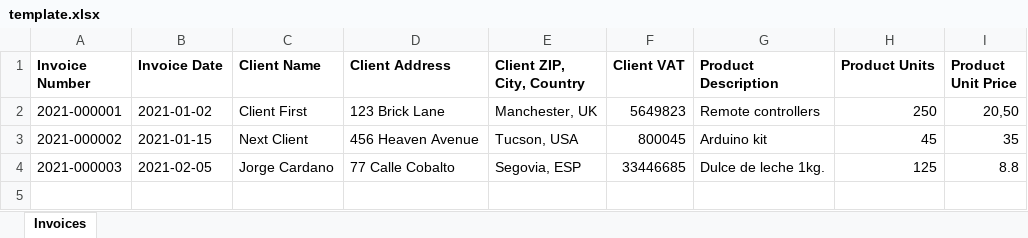
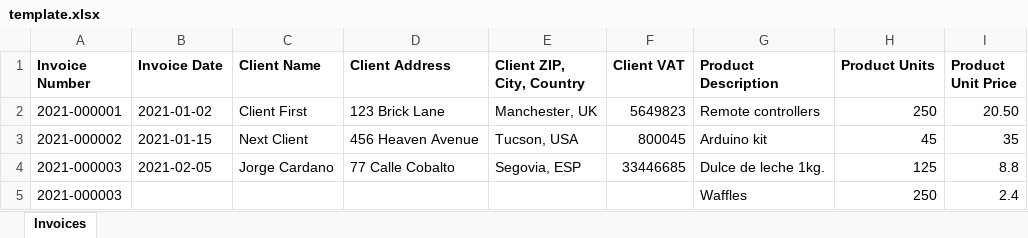
Before and after one commit to rufex/Spreadsheet2Invoice, an Excel workbook: spreadsheet/template.xlsx, sheet Invoices, drawn as a sheet; values as stored, in another font and other column widths than the file's, no borders; the diff names each change by its address in the sheet, - before the commit and + after, or states it on an @@ line.

Commit message:
Include many products in the same invoice

```diff
--- a/spreadsheet/template.xlsx (sheet Invoices)
+++ b/spreadsheet/template.xlsx (sheet Invoices)
-I2 (Product Unit Price): 20,50
+I2 (Product Unit Price): 20.50
+row 5: 2021-000003 |  |  |  |  |  | Waffles | 250 | 2.4
```
Also changed, not shown: 3 other files.
